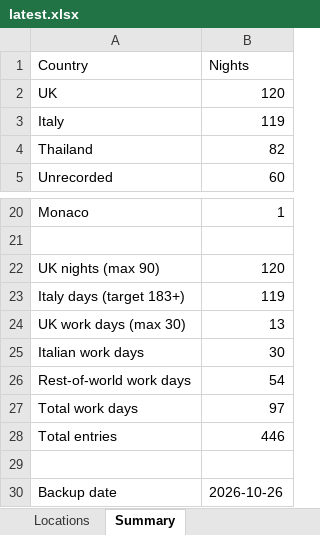
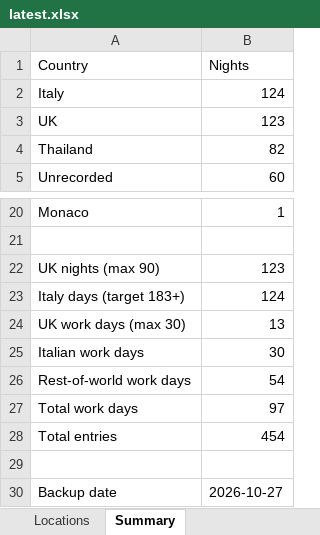
Before and after one commit to stevebrazier-hub/midnight-tracker, an Excel workbook: backups/latest.xlsx, sheet Summary, drawn as a sheet; only a part is shown, gaps mark what is left out; values as stored, in another font and other column widths than the file's, no borders; removed rows and columns are numbered as before the commit, all else as after; the diff names each change by its address in the sheet, - before the commit and + after, or states it on an @@ line.

```diff
--- a/backups/latest.xlsx (sheet Summary)
+++ b/backups/latest.xlsx (sheet Summary)
-row 2: UK | 120
-B2 (Nights): 119
+B2 (Nights): 124
+row 3: UK | 123
-B22 (Nights): 120
+B22 (Nights): 123
-B23 (Nights): 119
+B23 (Nights): 124
-B28 (Nights): 446
+B28 (Nights): 454
-B30 (Nights): 2026-10-26
+B30 (Nights): 2026-10-27
```
Also changed, not shown: sheet Locations, 3 other files.
